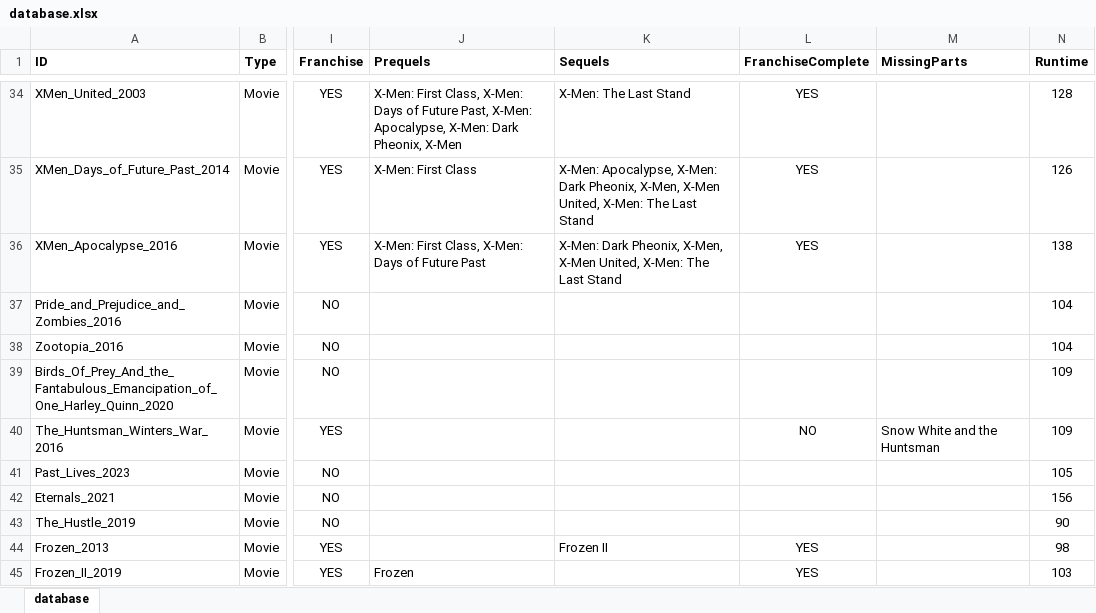
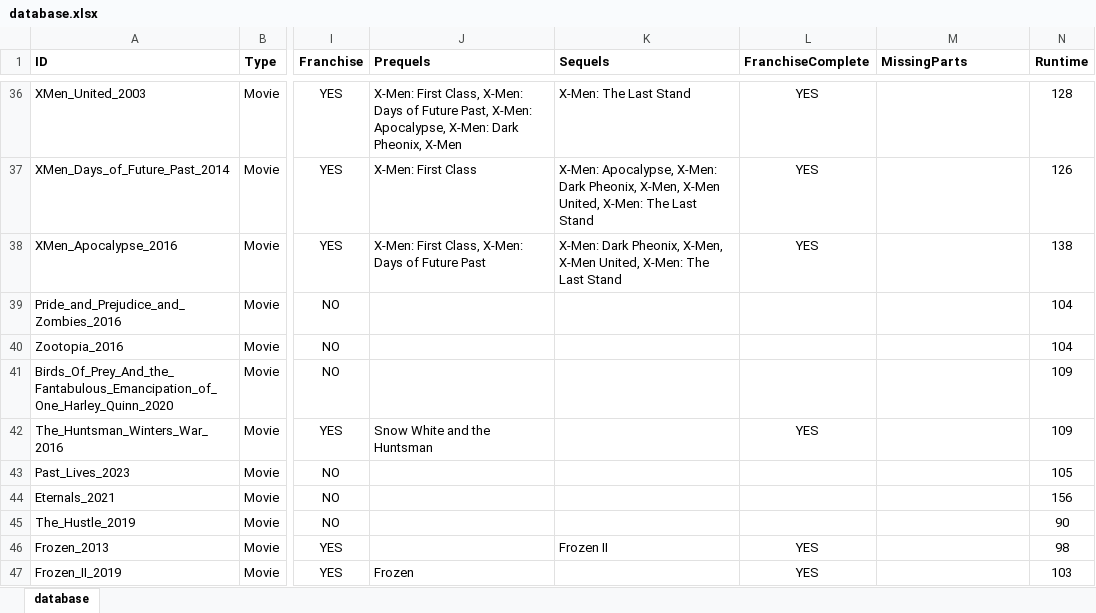
Before and after one commit to hanneysaurus/vue-dabad, an Excel workbook: content/database.xlsx, sheet database, drawn as a sheet; only a part is shown, gaps mark what is left out; values as stored, in another font and other column widths than the file's, no borders; addresses are those after the commit; the diff covers the shown part only; the diff names each change by its address in the sheet, - before the commit and + after, or states it on an @@ line.

```diff
--- a/content/database.xlsx (sheet database)
+++ b/content/database.xlsx (sheet database)
-J42 (Prequels): (empty)
+J42 (Prequels): Snow White and the Huntsman
-L42 (FranchiseComplete): NO
+L42 (FranchiseComplete): YES
-M42 (MissingParts): Snow White and the Huntsman
+M42 (MissingParts): (empty)
```
Also changed, not shown: 13 added rows and 6 edited cells elsewhere in this sheet, 16 other files.
